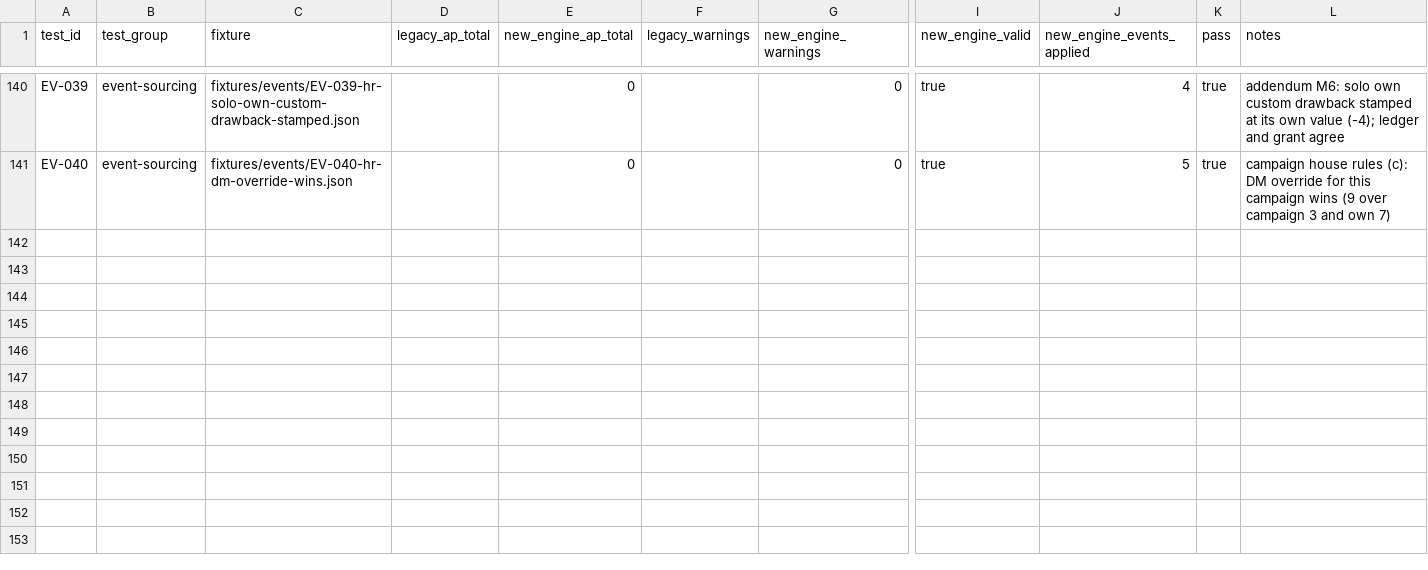
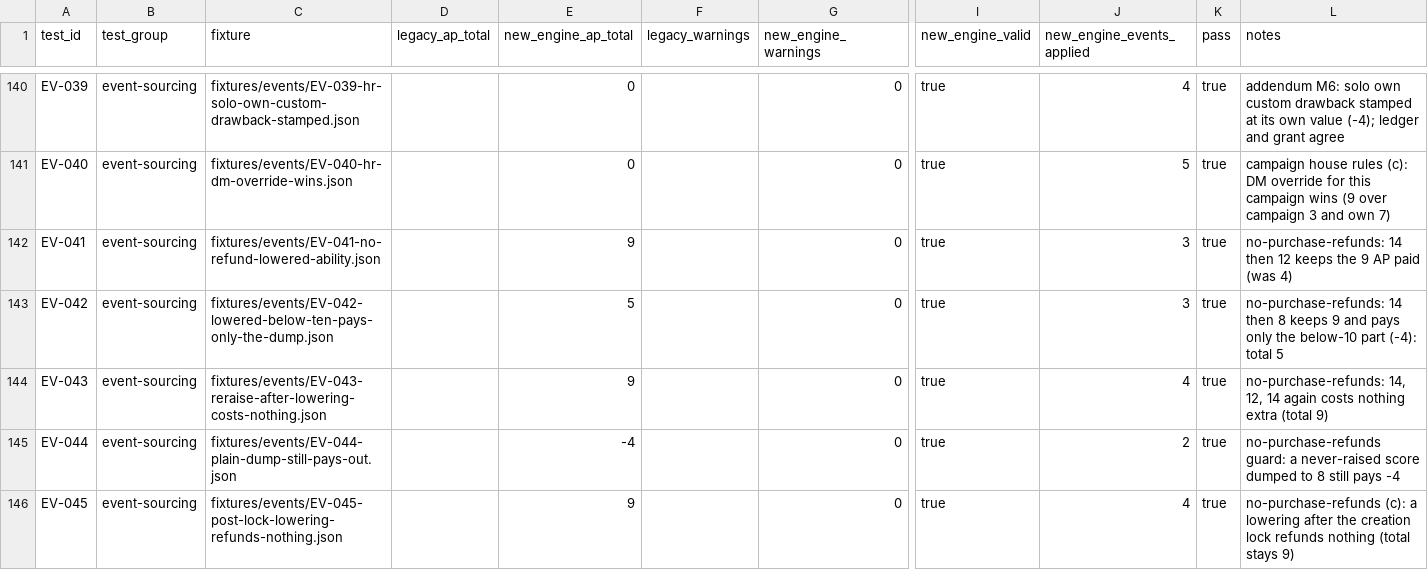
Before and after one commit to Chompy78/PACT, a CSV file: testing/expected/expected-results.csv, drawn as a sheet; only a part is shown, gaps mark what is left out; rows hold the shown columns only; the diff names each change by its address in the sheet, - before the commit and + after, or states it on an @@ line.

```diff
--- a/testing/expected/expected-results.csv
+++ b/testing/expected/expected-results.csv
+row 142: EV-041 | event-sourcing | fixtures/events/EV-041-no-refund-lowered-ability.json |  | 9 |  | 0 | true | 3 | true | no-purchase-refunds: 14 then 12 keeps the 9 AP paid (was 4)
+row 143: EV-042 | event-sourcing | fixtures/events/EV-042-lowered-below-ten-pays-only-the-dump.json |  | 5 |  | 0 | true | 3 | true | no-purchase-refunds: 14 then 8 keeps 9 and pays only the below-10 part (-4): total 5
+row 144: EV-043 | event-sourcing | fixtures/events/EV-043-reraise-after-lowering-costs-nothing.json |  | 9 |  | 0 | true | 4 | true | no-purchase-refunds: 14, 12, 14 again costs nothing extra (total 9)
+row 145: EV-044 | event-sourcing | fixtures/events/EV-044-plain-dump-still-pays-out.json |  | -4 |  | 0 | true | 2 | true | no-purchase-refunds guard: a never-raised score dumped to 8 still pays -4
+row 146: EV-045 | event-sourcing | fixtures/events/EV-045-post-lock-lowering-refunds-nothing.json |  | 9 |  | 0 | true | 4 | true | no-purchase-refunds (c): a lowering after the creation lock refunds nothing (total stays 9)
```
Also changed, not shown: 16 other files.
